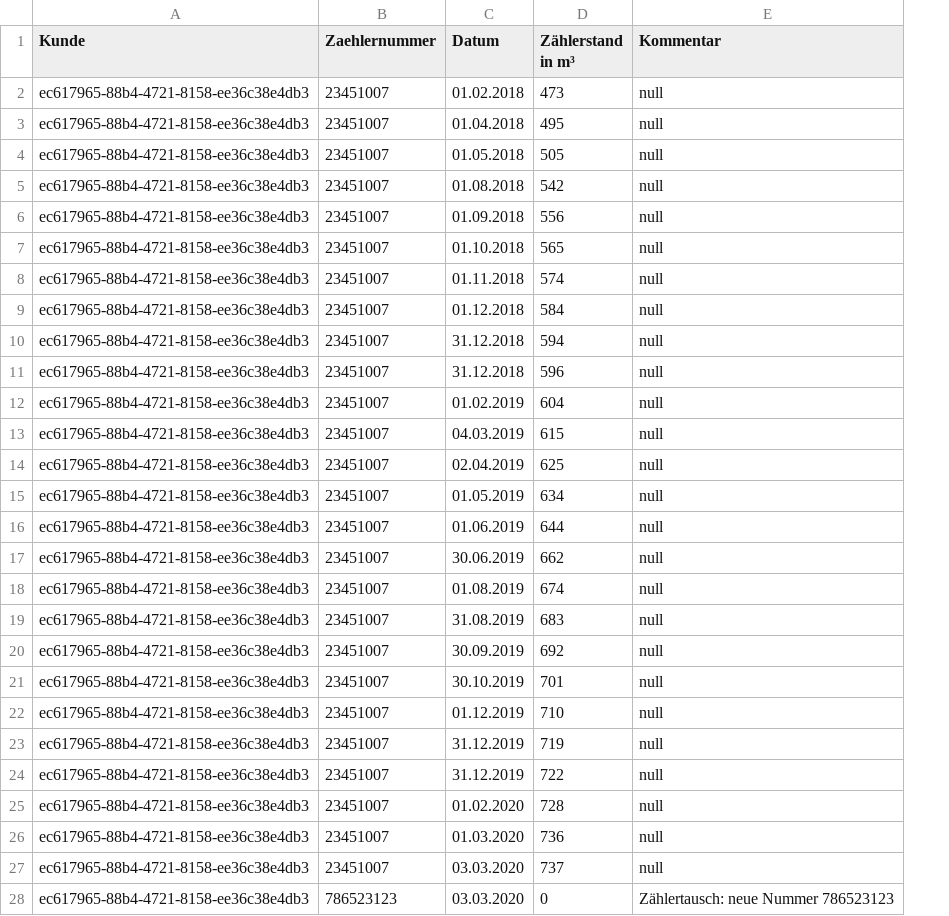
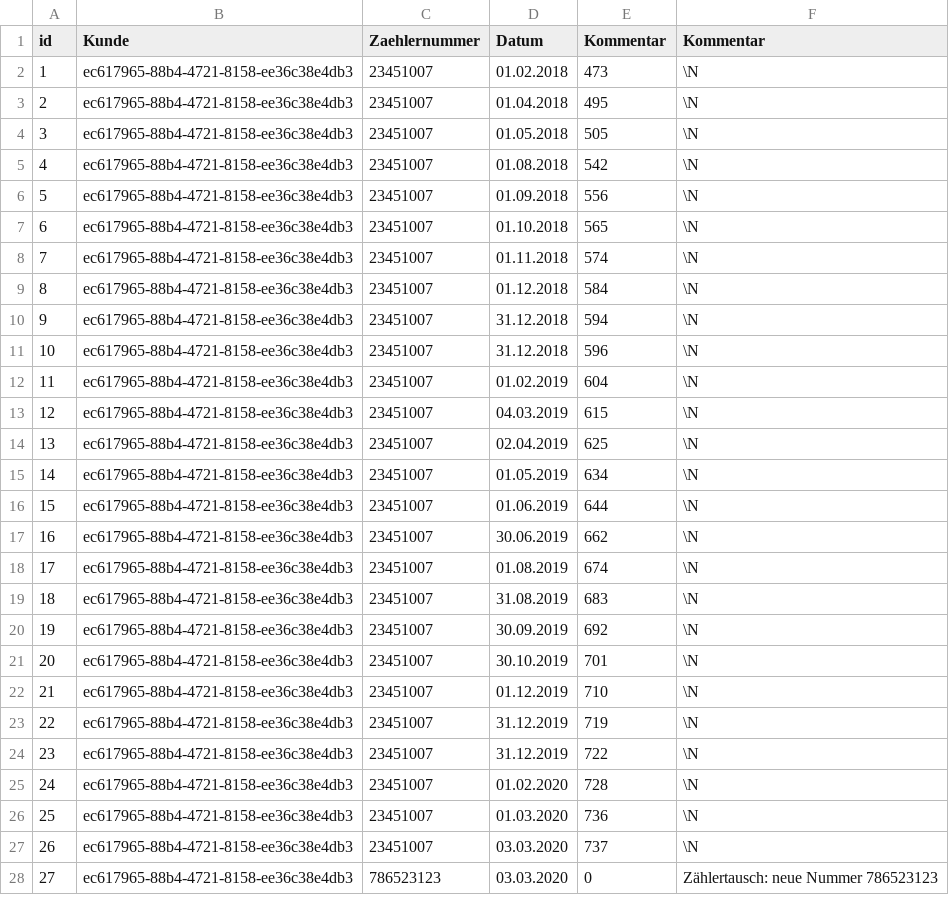
Before and after one commit to Rafi010/3FA071_Gruppe2, a CSV file: src/main/resources/wasser_sql.csv, drawn as a sheet; only a part is shown; addresses are those after the commit; the diff covers the shown part only; the diff names each change by its address in the sheet, - before the commit and + after, or states it on an @@ line.

```diff
--- a/src/main/resources/wasser_sql.csv
+++ b/src/main/resources/wasser_sql.csv
+column A (id), rows 2-28: 1 | 2 | 3 | 4 | 5 | 6 | 7 | 8 | 9 | 10 | 11 | 12 | 13 | 14 | 15 | 16 | 17 | 18 | 19 | 20 | 21 | 22 | 23 | 24 | 25 | 26 | 27
-E1: Zählerstand in m³
+E1: Kommentar
-F2:F27 (Kommentar): null
+F2:F27 (Kommentar): \N
```
Also changed, not shown: 39 edited cells elsewhere in this file, src/main/resources/heizung_sql.csv, src/main/resources/strom_sql.csv, 2 other files.
